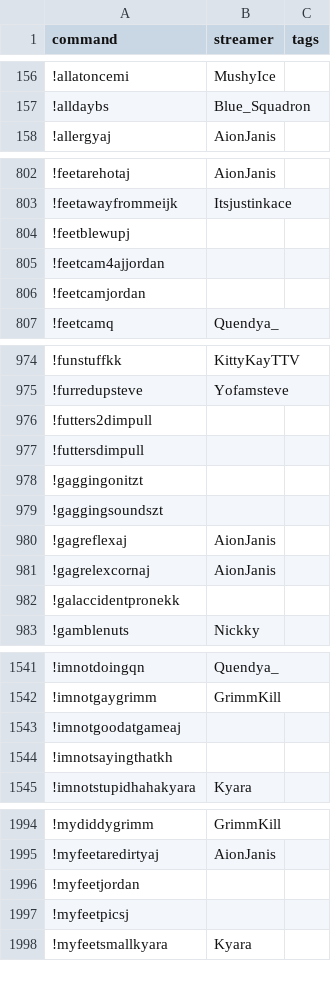
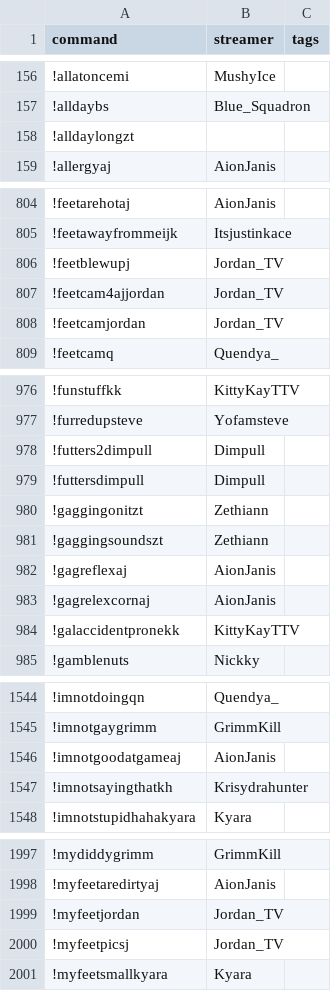
Before and after one commit to aionjanis/aionjanis.github.io, a CSV file: commands.csv, drawn as a sheet; only a part is shown, gaps mark what is left out; the diff covers the shown part only.

Commit message:
Update commands.csv (2026-07-02T11:55:34.846Z)

```diff
--- a/commands.csv
+++ b/commands.csv
@@ -157,2 +157,3 @@ command,streamer,tags
 !alldaybs,Blue_Squadron,
+!alldaylongzt,,
 !allergyaj,AionJanis,
@@ -803,5 +805,5 @@ command,streamer,tags
 !feetawayfrommeijk,Itsjustinkace,
-!feetblewupj,,
-!feetcam4ajjordan,,
-!feetcamjordan,,
+!feetblewupj,Jordan_TV,
+!feetcam4ajjordan,Jordan_TV,
+!feetcamjordan,Jordan_TV,
 !feetcamq,Quendya_,
@@ -975,9 +977,9 @@ command,streamer,tags
 !furredupsteve,Yofamsteve,
-!futters2dimpull,,
-!futtersdimpull,,
-!gaggingonitzt,,
-!gaggingsoundszt,,
+!futters2dimpull,Dimpull,
+!futtersdimpull,Dimpull,
+!gaggingonitzt,Zethiann,
+!gaggingsoundszt,Zethiann,
 !gagreflexaj,AionJanis,
 !gagrelexcornaj,AionJanis,
-!galaccidentpronekk,,
+!galaccidentpronekk,KittyKayTTV,
 !gamblenuts,Nickky,
@@ -1542,4 +1545,4 @@ command,streamer,tags
 !imnotgaygrimm,GrimmKill,
-!imnotgoodatgameaj,,
-!imnotsayingthatkh,,
+!imnotgoodatgameaj,AionJanis,
+!imnotsayingthatkh,Krisydrahunter,
 !imnotstupidhahakyara,Kyara,
@@ -1995,4 +1998,4 @@ command,streamer,tags
 !myfeetaredirtyaj,AionJanis,
-!myfeetjordan,,
-!myfeetpicsj,,
+!myfeetjordan,Jordan_TV,
+!myfeetpicsj,Jordan_TV,
 !myfeetsmallkyara,Kyara,
```
Also changed, not shown: 4 added rows and 33 edited cells elsewhere in this file.
